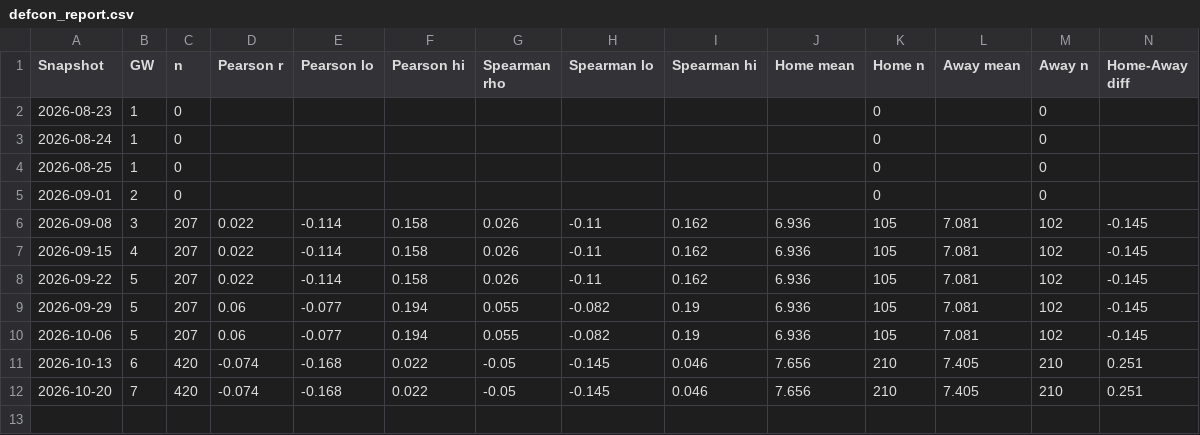
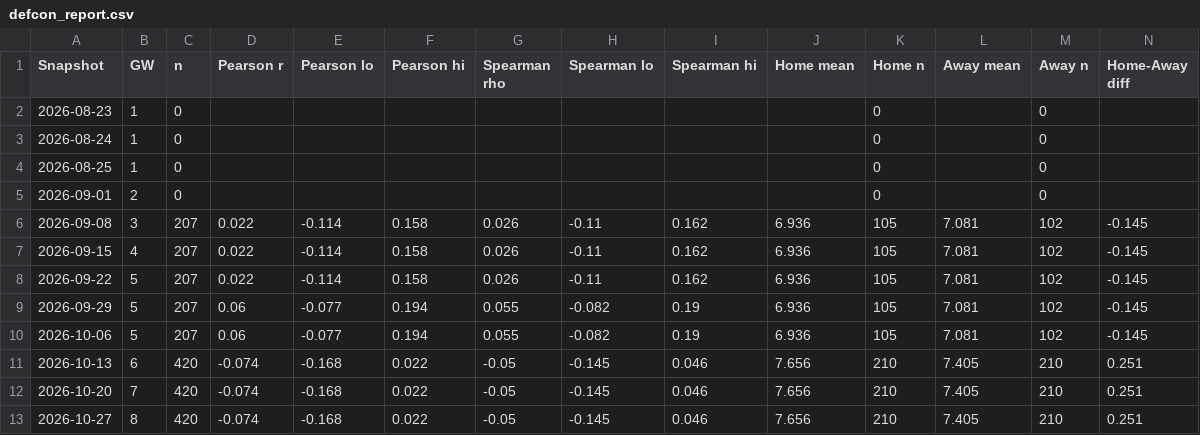
Before and after one commit to therealsammy/fpl, a CSV file: defcon_report.csv, drawn as a sheet; only a part is shown; rows hold the shown columns only; the diff names each change by its address in the sheet, - before the commit and + after, or states it on an @@ line.

```diff
--- a/defcon_report.csv
+++ b/defcon_report.csv
+row 13: 2026-10-27 | 8 | 420 | -0.074 | -0.168 | 0.022 | -0.05 | -0.145 | 0.046 | 7.656 | 210 | 7.405 | 210 | 0.251
```
Also changed, not shown: data/ids/players.csv, 4 other files.
